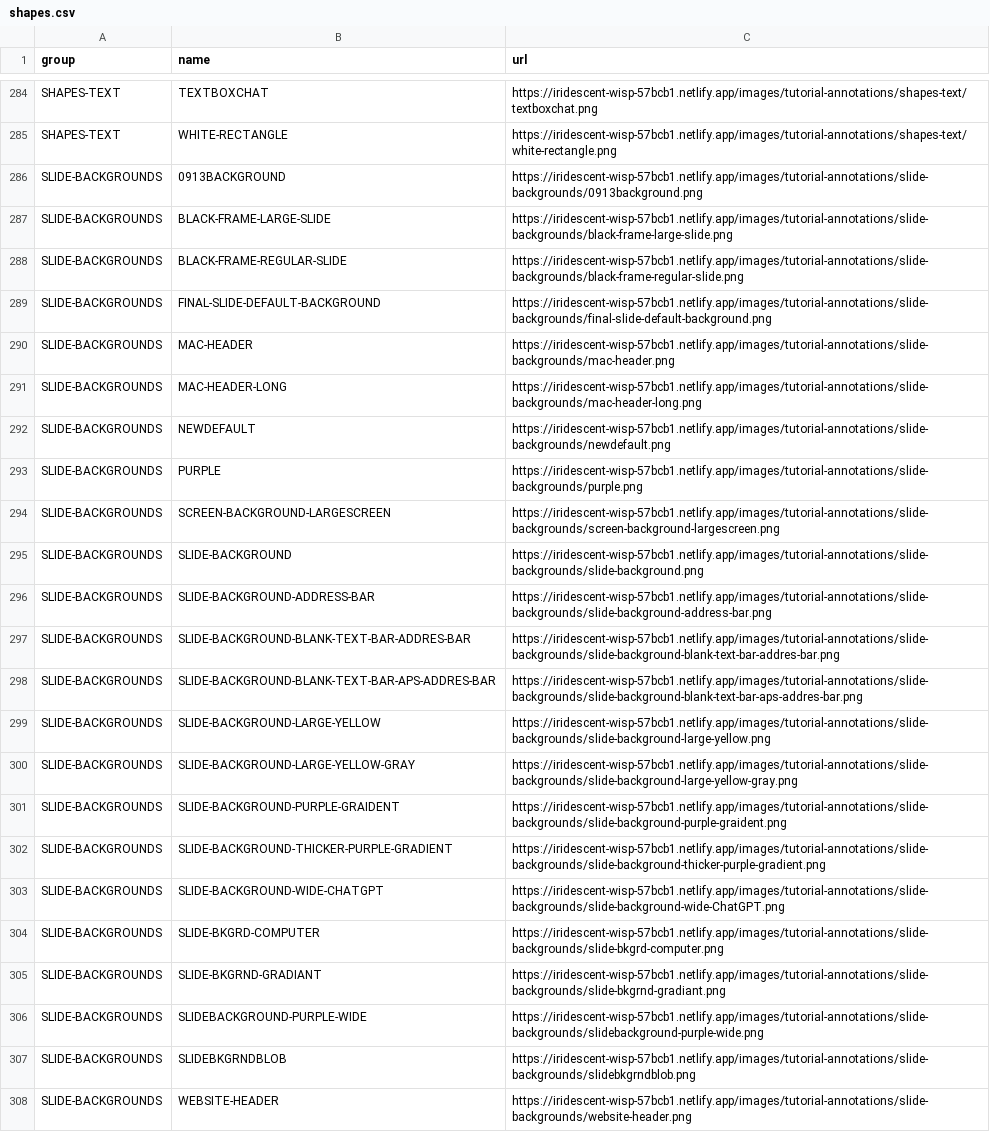
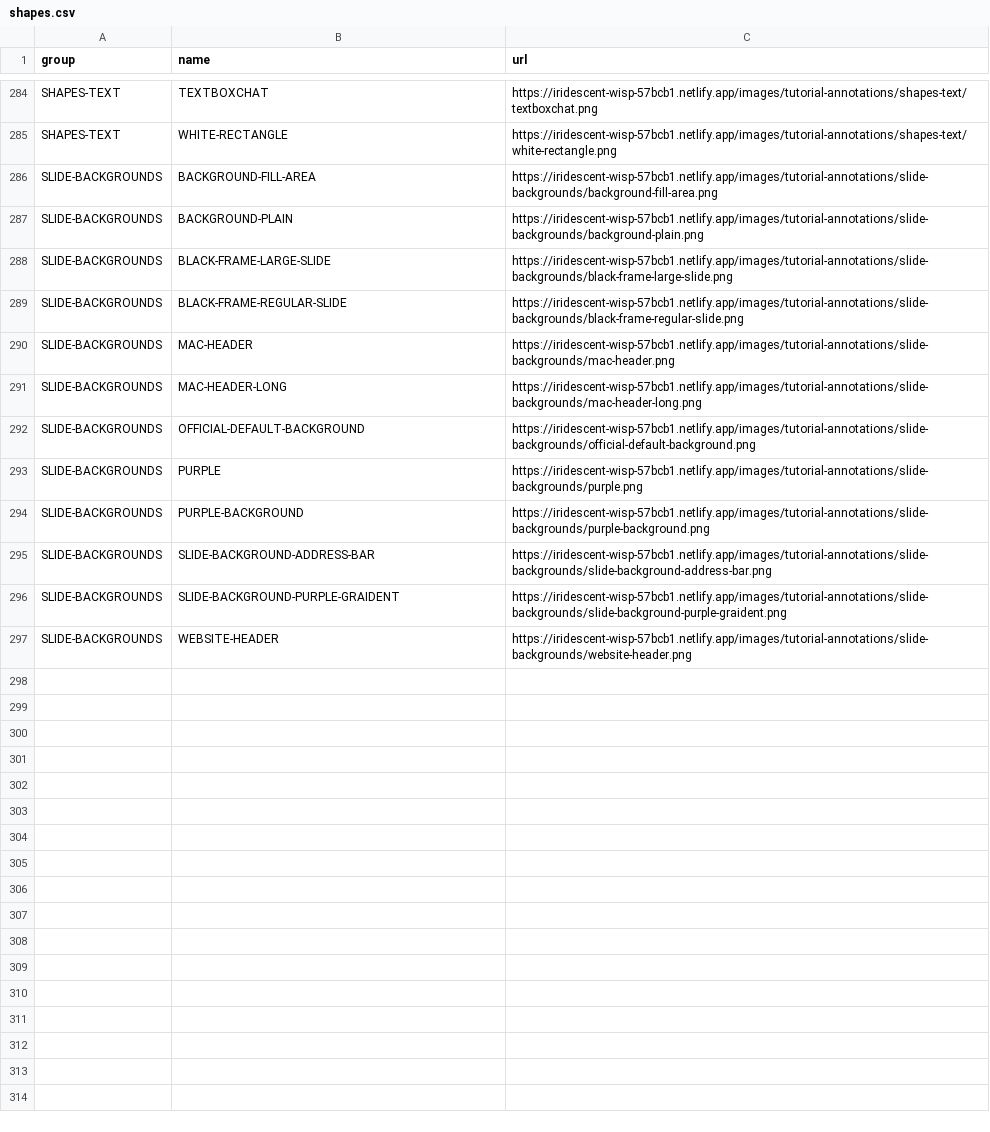
Before and after one commit to stenohacker/mh_media, a CSV file: shapes.csv, drawn as a sheet; only a part is shown, gaps mark what is left out.

```diff
--- a/shapes.csv
+++ b/shapes.csv
@@ -285,24 +285,13 @@ SHAPES-TEXT,TEXTBOXCHAT,https://iridescent-wisp-57bcb1.netlify.app/images/tutori
 SHAPES-TEXT,WHITE-RECTANGLE,https://iridescent-wisp-57bcb1.netlify.app/images/tutorial-annotations/shapes-text/white-rectangle.png
-SLIDE-BACKGROUNDS,0913BACKGROUND,https://iridescent-wisp-57bcb1.netlify.app/images/tutorial-annotations/slide-backgrounds/0913background.png
+SLIDE-BACKGROUNDS,BACKGROUND-FILL-AREA,https://iridescent-wisp-57bcb1.netlify.app/images/tutorial-annotations/slide-backgrounds/background-fill-area.png
+SLIDE-BACKGROUNDS,BACKGROUND-PLAIN,https://iridescent-wisp-57bcb1.netlify.app/images/tutorial-annotations/slide-backgrounds/background-plain.png
 SLIDE-BACKGROUNDS,BLACK-FRAME-LARGE-SLIDE,https://iridescent-wisp-57bcb1.netlify.app/images/tutorial-annotations/slide-backgrounds/black-frame-large-slide.png
 SLIDE-BACKGROUNDS,BLACK-FRAME-REGULAR-SLIDE,https://iridescent-wisp-57bcb1.netlify.app/images/tutorial-annotations/slide-backgrounds/black-frame-regular-slide.png
-SLIDE-BACKGROUNDS,FINAL-SLIDE-DEFAULT-BACKGROUND,https://iridescent-wisp-57bcb1.netlify.app/images/tutorial-annotations/slide-backgrounds/final-slide-default-background.png
 SLIDE-BACKGROUNDS,MAC-HEADER,https://iridescent-wisp-57bcb1.netlify.app/images/tutorial-annotations/slide-backgrounds/mac-header.png
 SLIDE-BACKGROUNDS,MAC-HEADER-LONG,https://iridescent-wisp-57bcb1.netlify.app/images/tutorial-annotations/slide-backgrounds/mac-header-long.png
-SLIDE-BACKGROUNDS,NEWDEFAULT,https://iridescent-wisp-57bcb1.netlify.app/images/tutorial-annotations/slide-backgrounds/newdefault.png
+SLIDE-BACKGROUNDS,OFFICIAL-DEFAULT-BACKGROUND,https://iridescent-wisp-57bcb1.netlify.app/images/tutorial-annotations/slide-backgrounds/official-default-background.png
 SLIDE-BACKGROUNDS,PURPLE,https://iridescent-wisp-57bcb1.netlify.app/images/tutorial-annotations/slide-backgrounds/purple.png
-SLIDE-BACKGROUNDS,SCREEN-BACKGROUND-LARGESCREEN,https://iridescent-wisp-57bcb1.netlify.app/images/tutorial-annotations/slide-backgrounds/screen-background-largescreen.png
-SLIDE-BACKGROUNDS,SLIDE-BACKGROUND,https://iridescent-wisp-57bcb1.netlify.app/images/tutorial-annotations/slide-backgrounds/slide-background.png
+SLIDE-BACKGROUNDS,PURPLE-BACKGROUND,https://iridescent-wisp-57bcb1.netlify.app/images/tutorial-annotations/slide-backgrounds/purple-background.png
 SLIDE-BACKGROUNDS,SLIDE-BACKGROUND-ADDRESS-BAR,https://iridescent-wisp-57bcb1.netlify.app/images/tutorial-annotations/slide-backgrounds/slide-background-address-bar.png
-SLIDE-BACKGROUNDS,SLIDE-BACKGROUND-BLANK-TEXT-BAR-ADDRES-BAR,https://iridescent-wisp-57bcb1.netlify.app/images/tutorial-annotations/slide-backgrounds/slide-background-blank-text-bar-addres-bar.png
-SLIDE-BACKGROUNDS,SLIDE-BACKGROUND-BLANK-TEXT-BAR-APS-ADDRES-BAR,https://iridescent-wisp-57bcb1.netlify.app/images/tutorial-annotations/slide-backgrounds/slide-background-blank-text-bar-aps-addres-bar.png
-SLIDE-BACKGROUNDS,SLIDE-BACKGROUND-LARGE-YELLOW,https://iridescent-wisp-57bcb1.netlify.app/images/tutorial-annotations/slide-backgrounds/slide-background-large-yellow.png
-SLIDE-BACKGROUNDS,SLIDE-BACKGROUND-LARGE-YELLOW-GRAY,https://iridescent-wisp-57bcb1.netlify.app/images/tutorial-annotations/slide-backgrounds/slide-background-large-yellow-gray.png
 SLIDE-BACKGROUNDS,SLIDE-BACKGROUND-PURPLE-GRAIDENT,https://iridescent-wisp-57bcb1.netlify.app/images/tutorial-annotations/slide-backgrounds/slide-background-purple-graident.png
-SLIDE-BACKGROUNDS,SLIDE-BACKGROUND-THICKER-PURPLE-GRADIENT,https://iridescent-wisp-57bcb1.netlify.app/images/tutorial-annotations/slide-backgrounds/slide-background-thicker-purple-gradient.png
-SLIDE-BACKGROUNDS,SLIDE-BACKGROUND-WIDE-CHATGPT,https://iridescent-wisp-57bcb1.netlify.app/images/tutorial-annotations/slide-backgrounds/slide-background-wide-ChatGPT.png
-SLIDE-BACKGROUNDS,SLIDE-BKGRD-COMPUTER,https://iridescent-wisp-57bcb1.netlify.app/images/tutorial-annotations/slide-backgrounds/slide-bkgrd-computer.png
-SLIDE-BACKGROUNDS,SLIDE-BKGRND-GRADIANT,https://iridescent-wisp-57bcb1.netlify.app/images/tutorial-annotations/slide-backgrounds/slide-bkgrnd-gradiant.png
-SLIDE-BACKGROUNDS,SLIDEBACKGROUND-PURPLE-WIDE,https://iridescent-wisp-57bcb1.netlify.app/images/tutorial-annotations/slide-backgrounds/slidebackground-purple-wide.png
-SLIDE-BACKGROUNDS,SLIDEBKGRNDBLOB,https://iridescent-wisp-57bcb1.netlify.app/images/tutorial-annotations/slide-backgrounds/slidebkgrndblob.png
 SLIDE-BACKGROUNDS,WEBSITE-HEADER,https://iridescent-wisp-57bcb1.netlify.app/images/tutorial-annotations/slide-backgrounds/website-header.png
```
Also changed, not shown: 24 other files.
